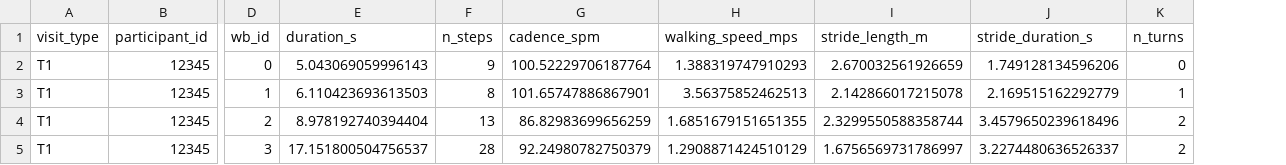
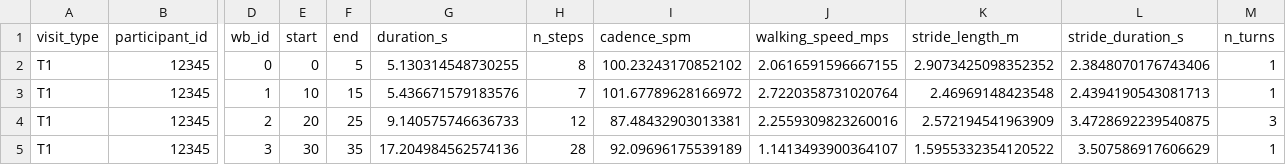
Before and after one commit to mobilise-d/mobgap, a CSV file: example_data/dmo_data/dummy_dmo_data/detected_dmo_data.csv, drawn as a sheet; only a part is shown, gaps mark what is left out; addresses are those after the commit; the diff covers the shown part only; the diff names each change by its address in the sheet, - before the commit and + after, or states it on an @@ line.

```diff
--- a/example_data/dmo_data/dummy_dmo_data/detected_dmo_data.csv
+++ b/example_data/dmo_data/dummy_dmo_data/detected_dmo_data.csv
+column E (start), rows 2-5: 0 | 10 | 20 | 30
+column F (end), rows 2-5: 5 | 15 | 25 | 35
-G2 (duration_s): 5.043069059996143
+G2 (duration_s): 5.130314548730255
-H2 (n_steps): 9
+H2 (n_steps): 8
-I2 (cadence_spm): 100.52229706187764
+I2 (cadence_spm): 100.23243170852102
-J2 (walking_speed_mps): 1.388319747910293
+J2 (walking_speed_mps): 2.0616591596667155
-K2 (stride_length_m): 2.670032561926659
+K2 (stride_length_m): 2.9073425098352352
-L2 (stride_duration_s): 1.749128134596206
+L2 (stride_duration_s): 2.3848070176743406
-M2 (n_turns): 0
+M2 (n_turns): 1
-G3 (duration_s): 6.110423693613503
+G3 (duration_s): 5.436671579183576
-H3 (n_steps): 8
+H3 (n_steps): 7
-I3 (cadence_spm): 101.65747886867901
+I3 (cadence_spm): 101.67789628166972
-J3 (walking_speed_mps): 3.56375852462513
+J3 (walking_speed_mps): 2.7220358731020764
-K3 (stride_length_m): 2.142866017215078
+K3 (stride_length_m): 2.46969148423548
-L3 (stride_duration_s): 2.169515162292779
+L3 (stride_duration_s): 2.4394190543081713
-G4 (duration_s): 8.978192740394404
+G4 (duration_s): 9.140575746636733
-H4 (n_steps): 13
+H4 (n_steps): 12
-I4 (cadence_spm): 86.82983699656259
+I4 (cadence_spm): 87.48432903013381
-J4 (walking_speed_mps): 1.6851679151651355
+J4 (walking_speed_mps): 2.2559309823260016
-K4 (stride_length_m): 2.3299550588358744
+K4 (stride_length_m): 2.572194541963909
-L4 (stride_duration_s): 3.4579650239618496
+L4 (stride_duration_s): 3.4728692239540875
-M4 (n_turns): 2
+M4 (n_turns): 3
-G5 (duration_s): 17.151800504756537
+G5 (duration_s): 17.204984562574136
-I5 (cadence_spm): 92.24980782750379
+I5 (cadence_spm): 92.09696175539189
-J5 (walking_speed_mps): 1.2908871424510129
+J5 (walking_speed_mps): 1.1413493900364107
-K5 (stride_length_m): 1.6756569731786997
+K5 (stride_length_m): 1.5955332354120522
-L5 (stride_duration_s): 3.2274480636526337
+L5 (stride_duration_s): 3.507586917606629
-M5 (n_turns): 2
+M5 (n_turns): 1
```
Also changed, not shown: 25 edited cells elsewhere in this file, example_data/dmo_data/dummy_dmo_data/reference_dmo_data.csv, 4 other files.
